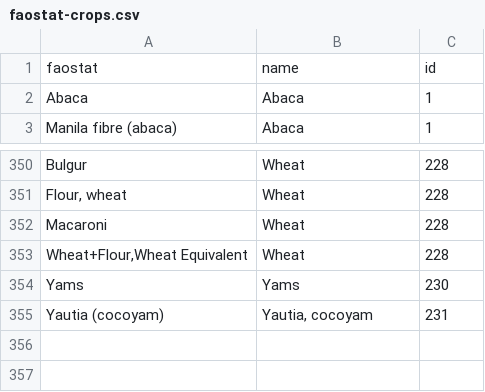
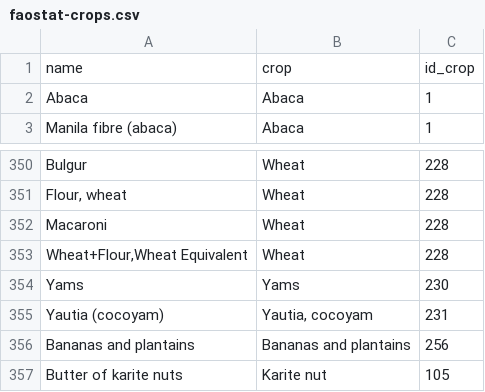
Before and after one commit to CIAT-DAPA/PlantTreatyInterdependence, a CSV file: src/R/conf/faostat-crops.csv, drawn as a sheet; only a part is shown, gaps mark what is left out; removed rows and columns are numbered as before the commit, all else as after; the diff names each change by its address in the sheet, - before the commit and + after, or states it on an @@ line.

Commit message:
fixed crops list

```diff
--- a/src/R/conf/faostat-crops.csv
+++ b/src/R/conf/faostat-crops.csv
-row 1: faostat | name | id
+row 1: name | crop | id_crop
+row 356: Bananas and plantains | Bananas and plantains | 256
+row 357: Butter of karite nuts | Karite nut | 105
```
Also changed, not shown: src/R/conf/crops.csv, src/R/conf/faostat-countries.csv, 2 other files.
